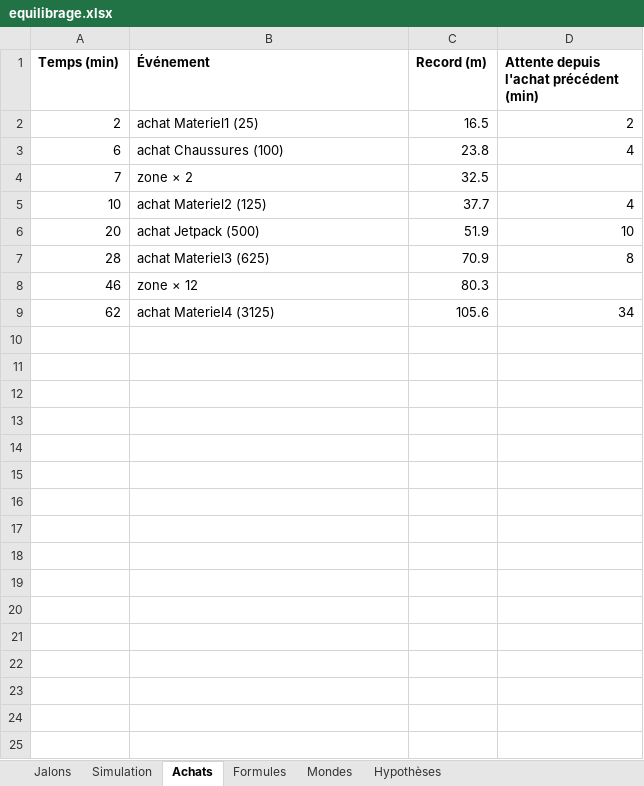
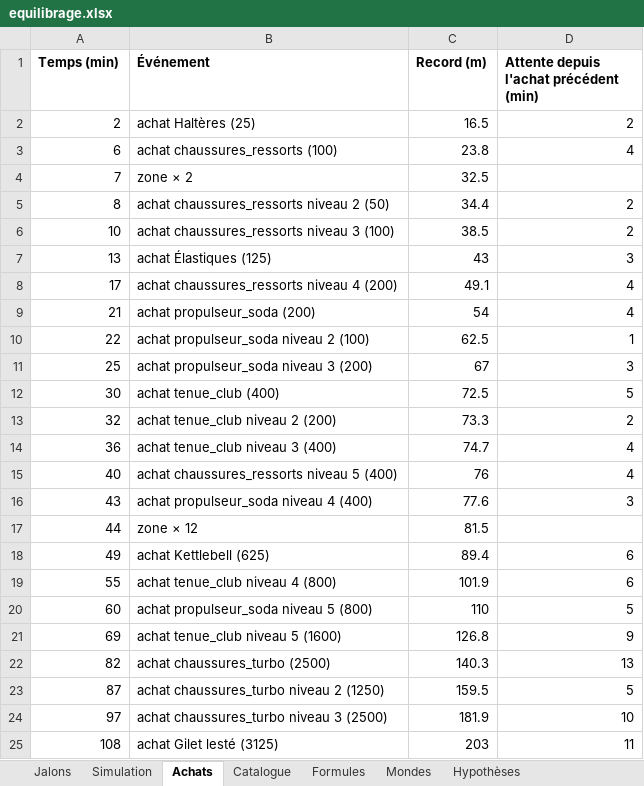
Before and after one commit to Prudhommeloucas/saut-en-longueur, an Excel workbook: assets/equilibrage/equilibrage.xlsx, sheet Achats, drawn as a sheet; values as stored, in another font and other column widths than the file's, no borders; removed rows and columns are numbered as before the commit, all else as after; the diff names each change by its address in the sheet, - before the commit and + after, or states it on an @@ line.

```diff
--- a/assets/equilibrage/equilibrage.xlsx (sheet Achats)
+++ b/assets/equilibrage/equilibrage.xlsx (sheet Achats)
+sheet tab: Catalogue
-B2 (Événement): achat Materiel1 (25)
+B2 (Événement): achat Haltères (25)
-B3 (Événement): achat Chaussures (100)
+B3 (Événement): achat chaussures_ressorts (100)
+row 5: 8 | achat chaussures_ressorts niveau 2 (50) | 34.4 | 2
-B6 (Événement): achat Materiel2 (125)
+B6 (Événement): achat chaussures_ressorts niveau 3 (100)
-C6 (Record (m)): 37.7
+C6 (Record (m)): 38.5
-D6: 4
+D6: 2
-row 6: 20 | achat Jetpack (500) | 51.9 | 10
-row 7: 28 | achat Materiel3 (625) | 70.9 | 8
-row 8: 46 | zone × 12 | 80.3
-row 9: 62 | achat Materiel4 (3125) | 105.6 | 34
+row 7: 13 | achat Élastiques (125) | 43 | 3
+row 8: 17 | achat chaussures_ressorts niveau 4 (200) | 49.1 | 4
+row 9: 21 | achat propulseur_soda (200) | 54 | 4
+row 10: 22 | achat propulseur_soda niveau 2 (100) | 62.5 | 1
+row 11: 25 | achat propulseur_soda niveau 3 (200) | 67 | 3
+row 12: 30 | achat tenue_club (400) | 72.5 | 5
+row 13: 32 | achat tenue_club niveau 2 (200) | 73.3 | 2
+row 14: 36 | achat tenue_club niveau 3 (400) | 74.7 | 4
+row 15: 40 | achat chaussures_ressorts niveau 5 (400) | 76 | 4
+row 16: 43 | achat propulseur_soda niveau 4 (400) | 77.6 | 3
+row 17: 44 | zone × 12 | 81.5
+row 18: 49 | achat Kettlebell (625) | 89.4 | 6
+row 19: 55 | achat tenue_club niveau 4 (800) | 101.9 | 6
+row 20: 60 | achat propulseur_soda niveau 5 (800) | 110 | 5
+row 21: 69 | achat tenue_club niveau 5 (1600) | 126.8 | 9
+row 22: 82 | achat chaussures_turbo (2500) | 140.3 | 13
+row 23: 87 | achat chaussures_turbo niveau 2 (1250) | 159.5 | 5
+row 24: 97 | achat chaussures_turbo niveau 3 (2500) | 181.9 | 10
+row 25: 108 | achat Gilet lesté (3125) | 203 | 11
```
Also changed, not shown: sheet Simulation, sheet Hypothèses, sheet Formules, sheet Jalons, 20 other files.
